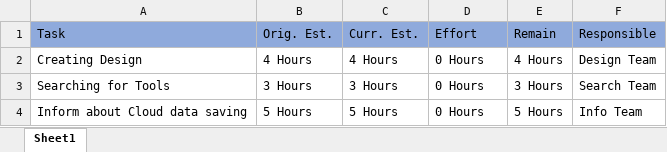
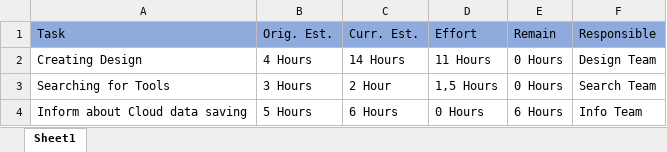
Before and after one commit to amgad-H/if.05.61_01-project-repository, an Excel workbook: 01_ProjectPlanning/06_EffortEstimation.xlsx, sheet Sheet1, drawn as a sheet; values as stored, in another font and other column widths than the file's, no borders; the diff names each change by its address in the sheet, - before the commit and + after, or states it on an @@ line.

Commit message:
Updated EffortEstimation

```diff
--- a/01_ProjectPlanning/06_EffortEstimation.xlsx (sheet Sheet1)
+++ b/01_ProjectPlanning/06_EffortEstimation.xlsx (sheet Sheet1)
-C2 (Curr. Est.): 4 Hours
+C2 (Curr. Est.): 14 Hours
-D2 (Effort): 0 Hours
+D2 (Effort): 11 Hours
-E2 (Remain): 4 Hours
+E2 (Remain): 0 Hours
-C3 (Curr. Est.): 3 Hours
+C3 (Curr. Est.): 2 Hour
-D3 (Effort): 0 Hours
+D3 (Effort): 1,5 Hours
-E3 (Remain): 3 Hours
+E3 (Remain): 0 Hours
-C4 (Curr. Est.): 5 Hours
+C4 (Curr. Est.): 6 Hours
-E4 (Remain): 5 Hours
+E4 (Remain): 6 Hours
```
